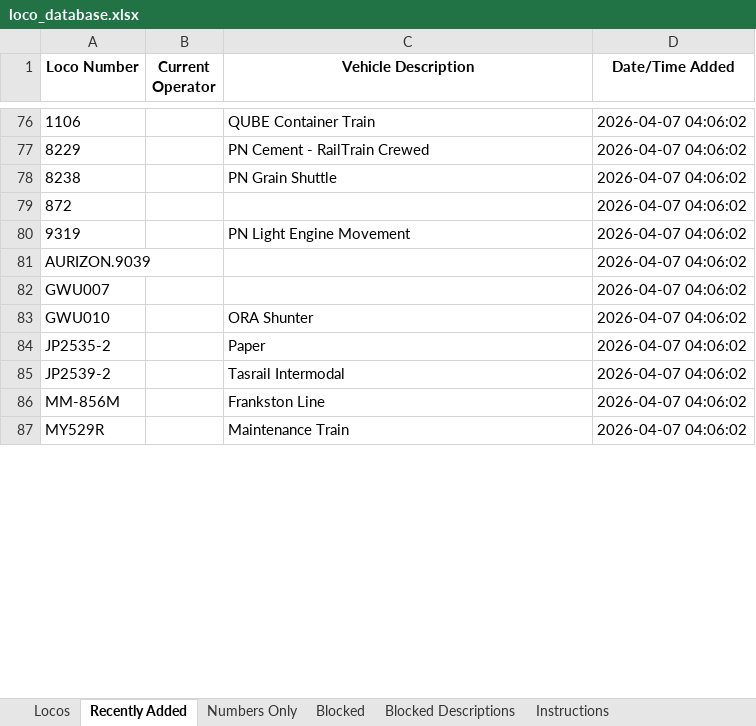
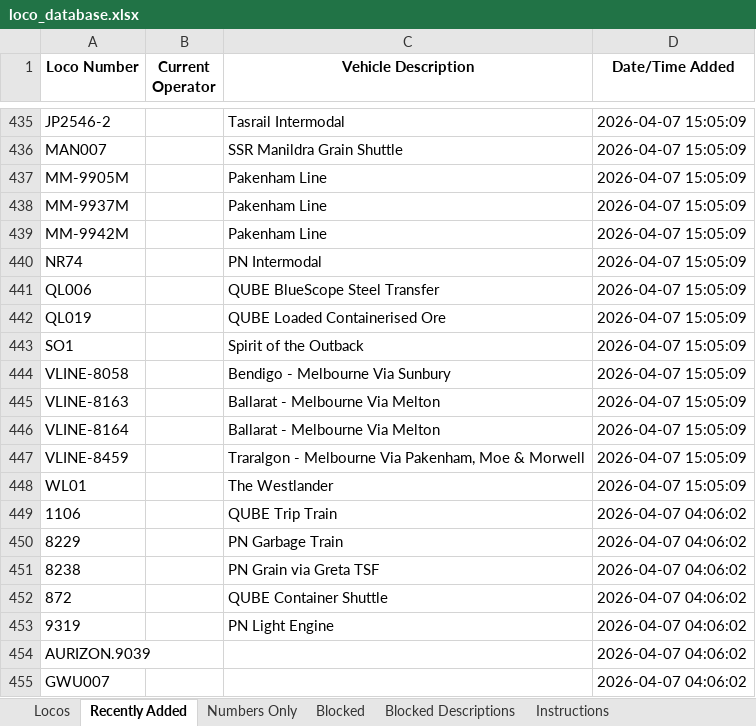
Before and after one commit to grahame21/railops-frontend, an Excel workbook: downloads/loco_database.xlsx, sheet Recently Added, drawn as a sheet; only a part is shown, gaps mark what is left out; the shorter side is filled out with more unchanged rows; values as stored, in another font and other column widths than the file's, no borders; addresses are those after the commit; the diff covers the shown part only; the diff names each change by its address in the sheet, - before the commit and + after, or states it on an @@ line.

```diff
--- a/downloads/loco_database.xlsx (sheet Recently Added)
+++ b/downloads/loco_database.xlsx (sheet Recently Added)
+row 435: JP2546-2 |  | Tasrail Intermodal | 2026-04-07 15:05:09
+row 436: MAN007 |  | SSR Manildra Grain Shuttle | 2026-04-07 15:05:09
+row 437: MM-9905M |  | Pakenham Line | 2026-04-07 15:05:09
+row 438: MM-9937M |  | Pakenham Line | 2026-04-07 15:05:09
+row 439: MM-9942M |  | Pakenham Line | 2026-04-07 15:05:09
+row 440: NR74 |  | PN Intermodal | 2026-04-07 15:05:09
+row 441: QL006 |  | QUBE BlueScope Steel Transfer | 2026-04-07 15:05:09
+row 442: QL019 |  | QUBE Loaded Containerised Ore | 2026-04-07 15:05:09
+row 443: SO1 |  | Spirit of the Outback | 2026-04-07 15:05:09
+row 444: VLINE-8058 |  | Bendigo - Melbourne Via Sunbury | 2026-04-07 15:05:09
+row 445: VLINE-8163 |  | Ballarat - Melbourne Via Melton | 2026-04-07 15:05:09
+row 446: VLINE-8164 |  | Ballarat - Melbourne Via Melton | 2026-04-07 15:05:09
+row 447: VLINE-8459 |  | Traralgon - Melbourne Via Pakenham, Moe & Morwell | 2026-04-07 15:05:09
+row 448: WL01 |  | The Westlander | 2026-04-07 15:05:09
-C449 (Vehicle Description): QUBE Container Train
+C449 (Vehicle Description): QUBE Trip Train
-C450 (Vehicle Description): PN Cement - RailTrain Crewed
+C450 (Vehicle Description): PN Garbage Train
-C451 (Vehicle Description): PN Grain Shuttle
+C451 (Vehicle Description): PN Grain via Greta TSF
-C452 (Vehicle Description): (empty)
+C452 (Vehicle Description): QUBE Container Shuttle
-C453 (Vehicle Description): PN Light Engine Movement
+C453 (Vehicle Description): PN Light Engine
```
Also changed, not shown: 386 added rows, 69 removed rows and 658 edited cells elsewhere in this sheet, sheet Numbers Only, sheet Locos, downloads/loco_numbers_only.xlsx, 3 other files.
